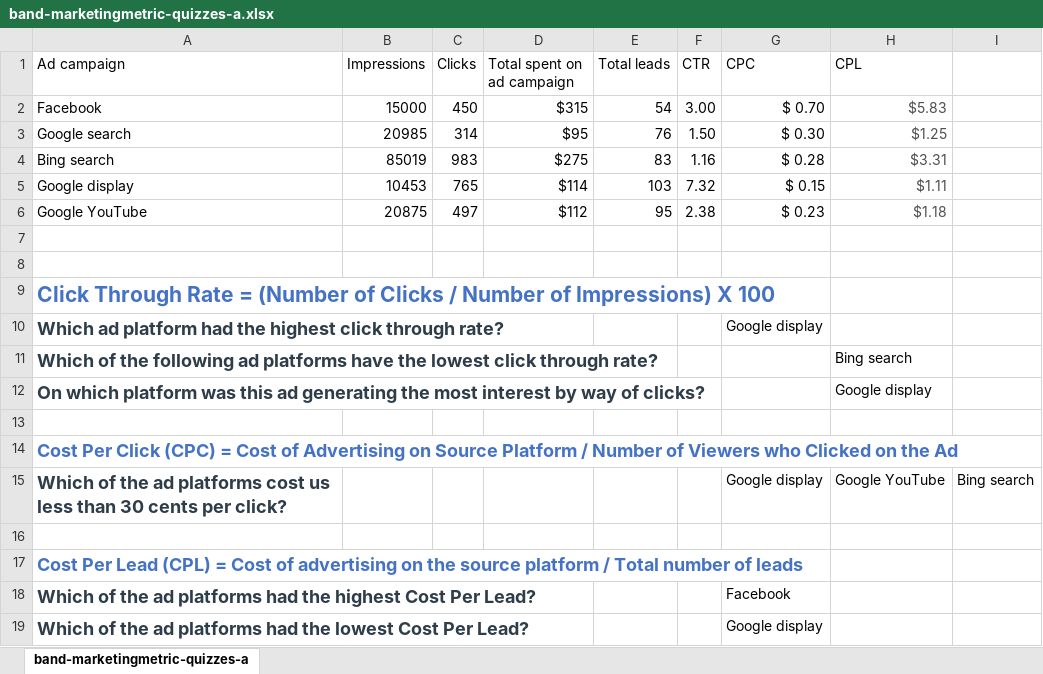
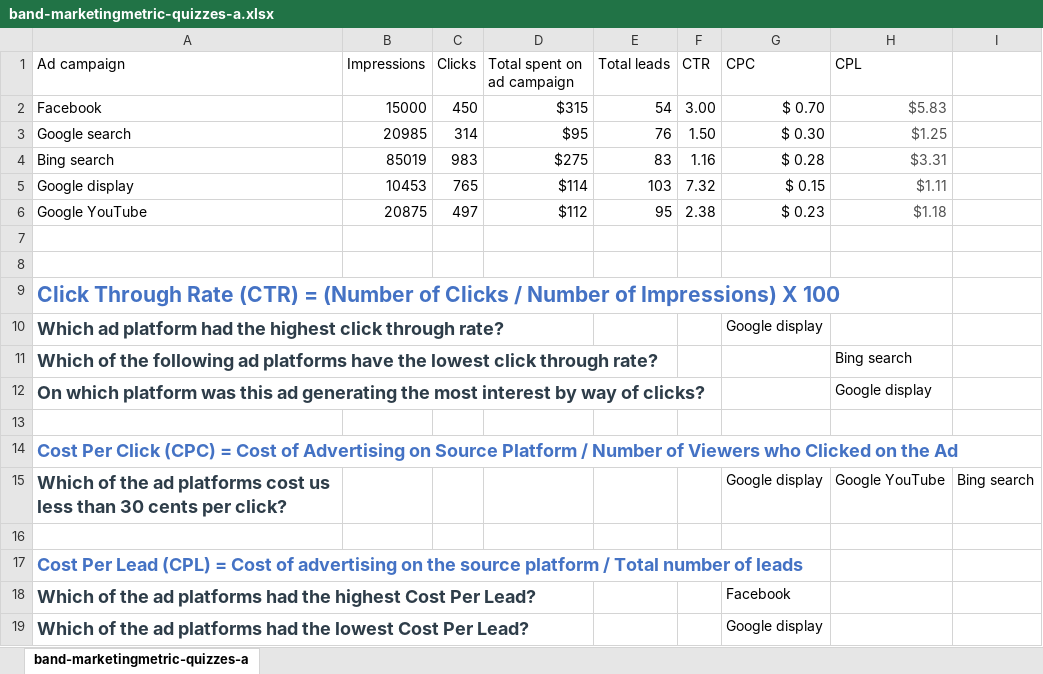
Before and after one commit to m-soro/Business-Analytics, an Excel workbook: Introduction-to-Data/L7-Business-Metrics/Misc/band-marketingmetric-quizzes-a.xlsx, sheet band-marketingmetric-quizzes-a, drawn as a sheet; values as stored, in another font and other column widths than the file's, no borders; the diff names each change by its address in the sheet, - before the commit and + after, or states it on an @@ line.

```diff
--- a/Introduction-to-Data/L7-Business-Metrics/Misc/band-marketingmetric-quizzes-a.xlsx (sheet band-marketingmetric-quizzes-a)
+++ b/Introduction-to-Data/L7-Business-Metrics/Misc/band-marketingmetric-quizzes-a.xlsx (sheet band-marketingmetric-quizzes-a)
-A9 (Ad campaign): …Through Rate = (Number…
+A9 (Ad campaign): …Through Rate (CTR) = (Number…
```
Also changed, not shown: 2 other files.
